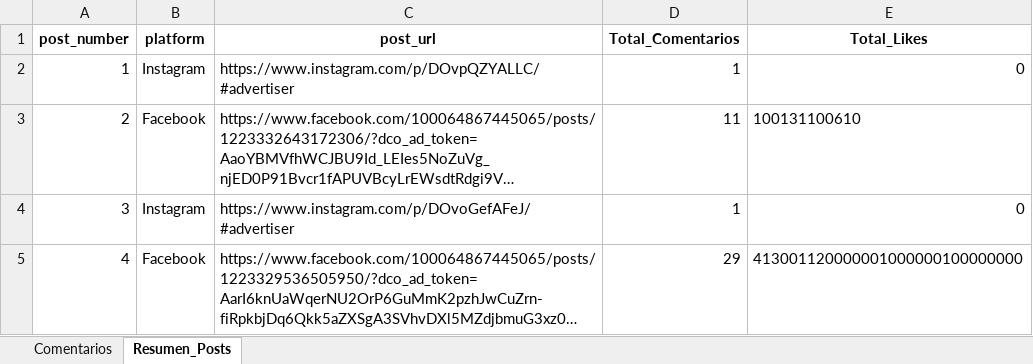
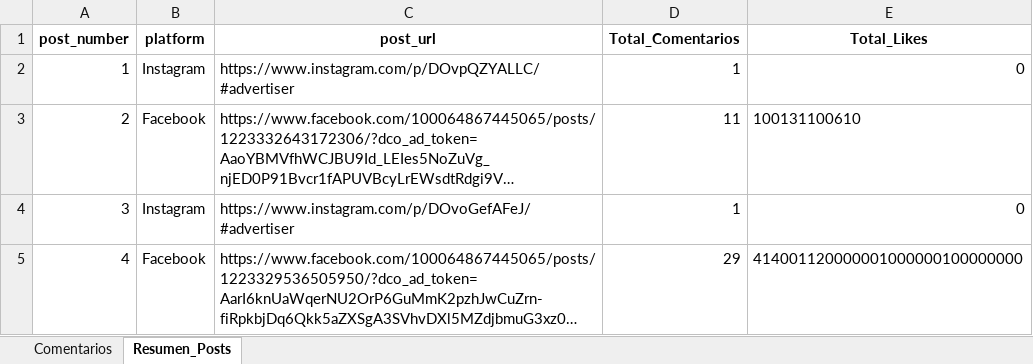
Before and after one commit to sociallisteningalpina-lang/dashboard-Mochisaurios, an Excel workbook: Comentarios Campaña.xlsx, sheet Resumen_Posts, drawn as a sheet; long unchanged cells end in …; values as stored, in another font and other column widths than the file's, no borders; the diff names each change by its address in the sheet, - before the commit and + after, or states it on an @@ line.

```diff
--- a/Comentarios Campaña.xlsx (sheet Resumen_Posts)
+++ b/Comentarios Campaña.xlsx (sheet Resumen_Posts)
-E5 (Total_Likes): 413001120000001000000100000000
+E5 (Total_Likes): 414001120000001000000100000000
```
Also changed, not shown: sheet Comentarios.
